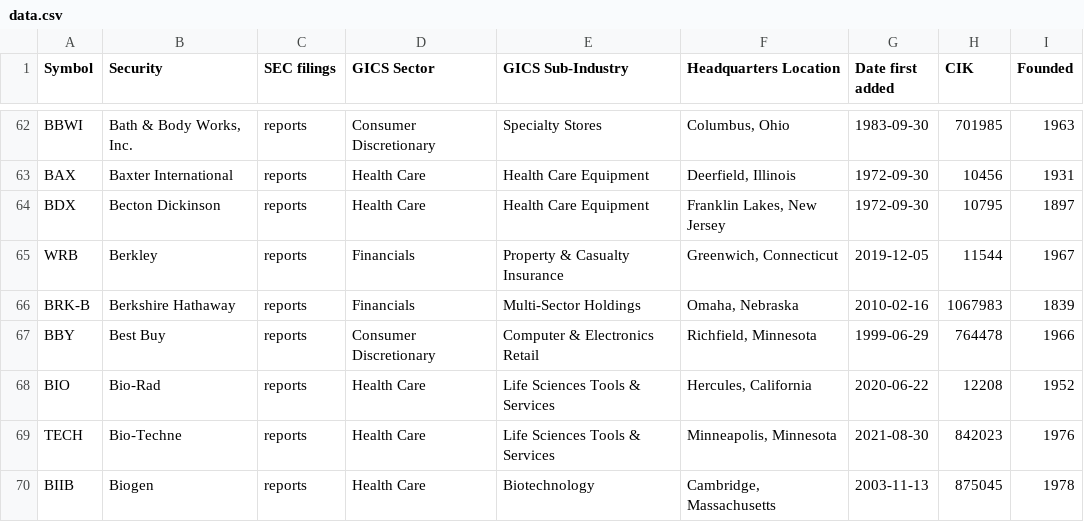
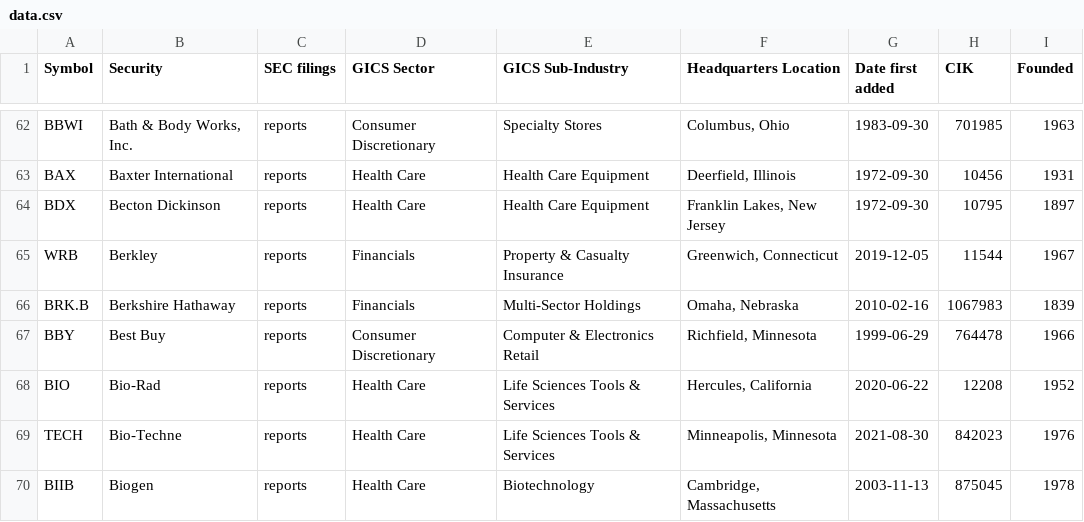
Before and after one commit to dylanroy/sandp500-dataset, a CSV file: data.csv, drawn as a sheet; only a part is shown, gaps mark what is left out.

Commit message:
Latest data: Tue Aug  2 05:22:01 UTC 2022

```diff
--- a/data.csv
+++ b/data.csv
@@ -65,3 +65,3 @@ BDX,Becton Dickinson,reports,Health Care,Health Care Equipment,"Franklin Lakes,
 WRB,Berkley,reports,Financials,Property & Casualty Insurance,"Greenwich, Connecticut",2019-12-05,11544,1967
-BRK-B,Berkshire Hathaway,reports,Financials,Multi-Sector Holdings,"Omaha, Nebraska",2010-02-16,1067983,1839
+BRK.B,Berkshire Hathaway,reports,Financials,Multi-Sector Holdings,"Omaha, Nebraska",2010-02-16,1067983,1839
 BBY,Best Buy,reports,Consumer Discretionary,Computer & Electronics Retail,"Richfield, Minnesota",1999-06-29,764478,1966
```
